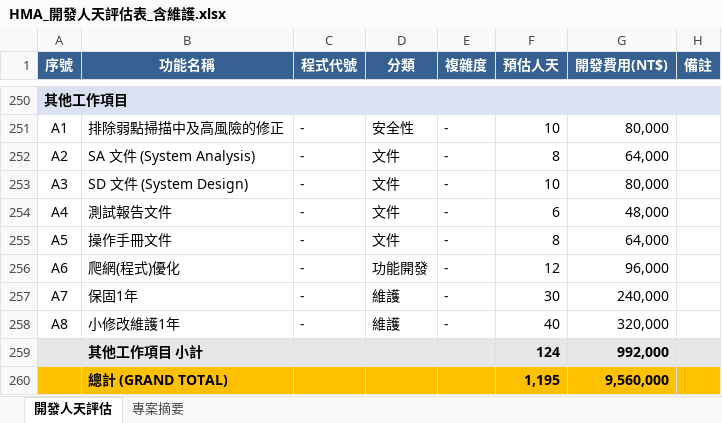
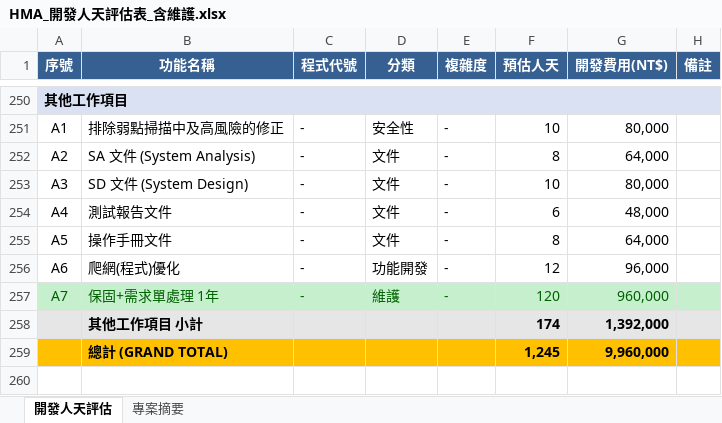
Before and after one commit to Wesley-helink/okProject, an Excel workbook: HMA_開發人天評估表_含維護.xlsx, sheet 開發人天評估, drawn as a sheet; only a part is shown, gaps mark what is left out; values as stored, in another font and other column widths than the file's, no borders; removed rows and columns are numbered as before the commit, all else as after; the diff names each change by its address in the sheet, - before the commit and + after, or states it on an @@ line.

Commit message:
HMA_開發人天評估表_含維護

```diff
--- a/HMA_開發人天評估表_含維護.xlsx (sheet 開發人天評估)
+++ b/HMA_開發人天評估表_含維護.xlsx (sheet 開發人天評估)
-A257:H257 fill: none
+A257:H257 fill: #C6EFCE
-A257:G257 text colour: black
+A257:G257 text colour: #006100
-B257 (功能名稱): 保固1年
+B257 (功能名稱): 保固+需求單處理 1年
-F257 (預估人天): 30
+F257 (預估人天): 120
-G257 (開發費用(NT$)): 240,000
+G257 (開發費用(NT$)): 960,000
-row 258: A8 | 小修改維護1年 | - | 維護 | - | 40 | 320,000
-row 259:  | 其他工作項目 小計 |  |  |  | 124 | 992,000
-row 260:  | 總計 (GRAND TOTAL) |  |  |  | 1,195 | 9,560,000
+row 258:  | 其他工作項目 小計 |  |  |  | 174 | 1,392,000
+row 259:  | 總計 (GRAND TOTAL) |  |  |  | 1,245 | 9,960,000
```
Also changed, not shown: sheet 專案摘要, 1 other file.
